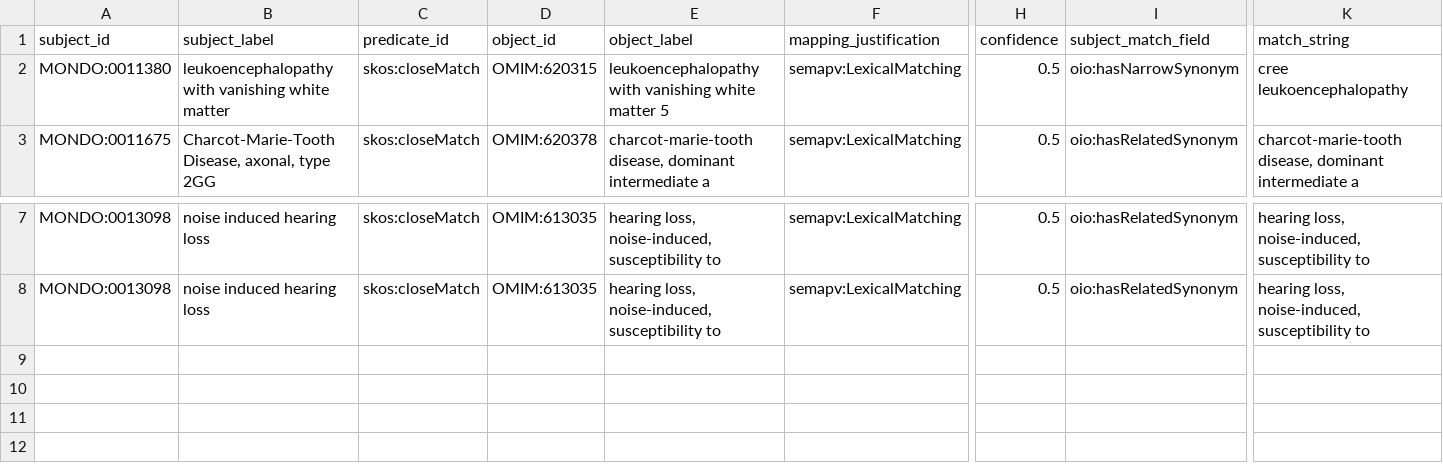
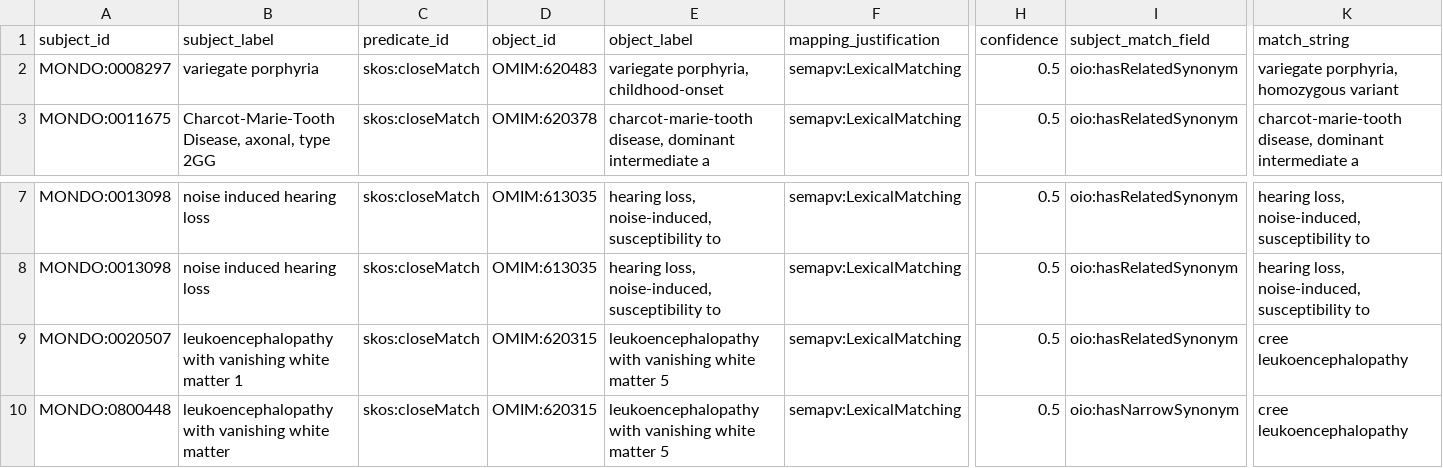
Before and after one commit to monarch-initiative/mondo-ingest, a TSV file: src/ontology/lexmatch/split-mapping-set/mondo_closematch_omim.tsv, drawn as a sheet; only a part is shown, gaps mark what is left out; rows hold the shown columns only; the diff names each change by its address in the sheet, - before the commit and + after, or states it on an @@ line.

```diff
--- a/src/ontology/lexmatch/split-mapping-set/mondo_closematch_omim.tsv
+++ b/src/ontology/lexmatch/split-mapping-set/mondo_closematch_omim.tsv
-A2 (subject_id): MONDO:0011380
+A2 (subject_id): MONDO:0008297
-B2 (subject_label): leukoencephalopathy with vanishing white matter
+B2 (subject_label): variegate porphyria
-D2 (object_id): OMIM:620315
+D2 (object_id): OMIM:620483
-E2 (object_label): leukoencephalopathy with vanishing white matter 5
+E2 (object_label): variegate porphyria, childhood-onset
-I2 (subject_match_field): oio:hasNarrowSynonym
+I2 (subject_match_field): oio:hasRelatedSynonym
-K2 (match_string): cree leukoencephalopathy
+K2 (match_string): variegate porphyria, homozygous variant
+row 9: MONDO:0020507 | leukoencephalopathy with vanishing white matter 1 | skos:closeMatch | OMIM:620315 | leukoencephalopathy with vanishing white matter 5 | semapv:LexicalMatching | 0.5 | oio:hasRelatedSynonym | cree leukoencephalopathy
+row 10: MONDO:0800448 | leukoencephalopathy with vanishing white matter | skos:closeMatch | OMIM:620315 | leukoencephalopathy with vanishing white matter 5 | semapv:LexicalMatching | 0.5 | oio:hasNarrowSynonym | cree leukoencephalopathy
```
Also changed, not shown: src/ontology/lexmatch/split-mapping-set/mondo_closematch_icd10who.tsv, src/ontology/lexmatch/unmapped_ordo_lex.tsv, 51 other files.
